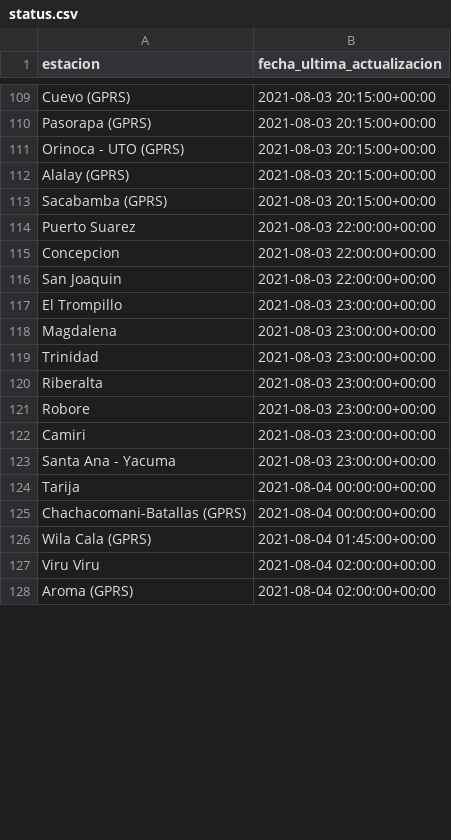
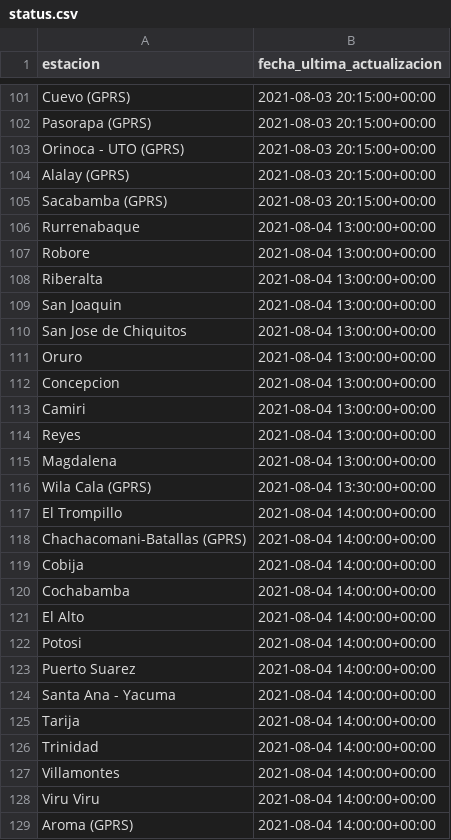
Before and after one commit to pr0nstar/meteorologia-bolivia, a CSV file: status.csv, drawn as a sheet; only a part is shown, gaps mark what is left out; the diff covers the shown part only.

```diff
--- a/status.csv
+++ b/status.csv
@@ -113,16 +105,25 @@ Alalay (GPRS),2021-08-03 20:15:00+00:00
 Sacabamba (GPRS),2021-08-03 20:15:00+00:00
-Puerto Suarez,2021-08-03 22:00:00+00:00
-Concepcion,2021-08-03 22:00:00+00:00
-San Joaquin,2021-08-03 22:00:00+00:00
-El Trompillo,2021-08-03 23:00:00+00:00
-Magdalena,2021-08-03 23:00:00+00:00
-Trinidad,2021-08-03 23:00:00+00:00
-Riberalta,2021-08-03 23:00:00+00:00
-Robore,2021-08-03 23:00:00+00:00
-Camiri,2021-08-03 23:00:00+00:00
-Santa Ana - Yacuma,2021-08-03 23:00:00+00:00
-Tarija,2021-08-04 00:00:00+00:00
-Chachacomani-Batallas (GPRS),2021-08-04 00:00:00+00:00
-Wila Cala (GPRS),2021-08-04 01:45:00+00:00
-Viru Viru,2021-08-04 02:00:00+00:00
-Aroma (GPRS),2021-08-04 02:00:00+00:00
+Rurrenabaque,2021-08-04 13:00:00+00:00
+Robore,2021-08-04 13:00:00+00:00
+Riberalta,2021-08-04 13:00:00+00:00
+San Joaquin,2021-08-04 13:00:00+00:00
+San Jose de Chiquitos,2021-08-04 13:00:00+00:00
+Oruro,2021-08-04 13:00:00+00:00
+Concepcion,2021-08-04 13:00:00+00:00
+Camiri,2021-08-04 13:00:00+00:00
+Reyes,2021-08-04 13:00:00+00:00
+Magdalena,2021-08-04 13:00:00+00:00
+Wila Cala (GPRS),2021-08-04 13:30:00+00:00
+El Trompillo,2021-08-04 14:00:00+00:00
+Chachacomani-Batallas (GPRS),2021-08-04 14:00:00+00:00
+Cobija,2021-08-04 14:00:00+00:00
+Cochabamba,2021-08-04 14:00:00+00:00
+El Alto,2021-08-04 14:00:00+00:00
+Potosi,2021-08-04 14:00:00+00:00
+Puerto Suarez,2021-08-04 14:00:00+00:00
+Santa Ana - Yacuma,2021-08-04 14:00:00+00:00
+Tarija,2021-08-04 14:00:00+00:00
+Trinidad,2021-08-04 14:00:00+00:00
+Villamontes,2021-08-04 14:00:00+00:00
+Viru Viru,2021-08-04 14:00:00+00:00
+Aroma (GPRS),2021-08-04 14:00:00+00:00
```
Also changed, not shown: 1 added row, 10 removed rows and 27 moved rows elsewhere in this file, 3 other files.
